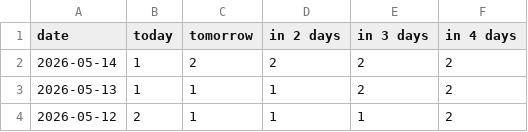
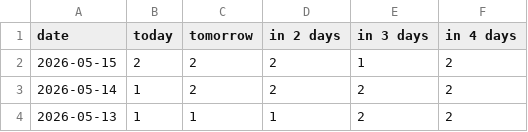
Before and after one commit to fischer-jonas/bbq-tableau, a CSV file: glfi.csv, drawn as a sheet; only a part is shown; the shorter side is filled out with more unchanged rows; the diff names each change by its address in the sheet, - before the commit and + after, or states it on an @@ line.

```diff
--- a/glfi.csv
+++ b/glfi.csv
+row 2: 2026-05-15 | 2 | 2 | 2 | 1 | 2
```
Also changed, not shown: 1 other file.
